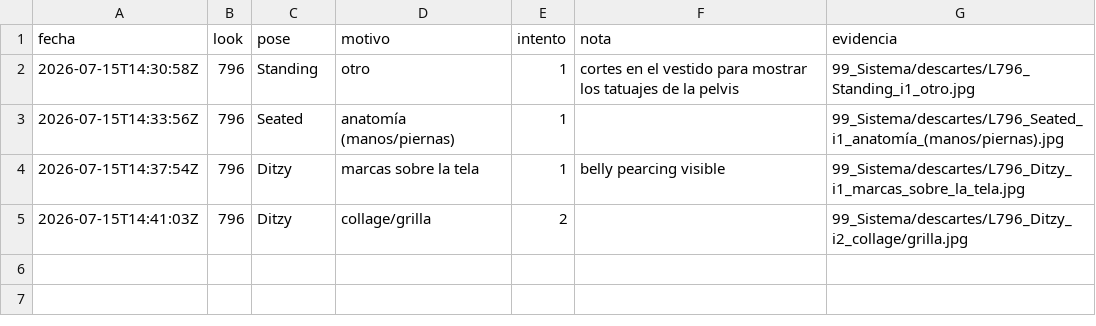
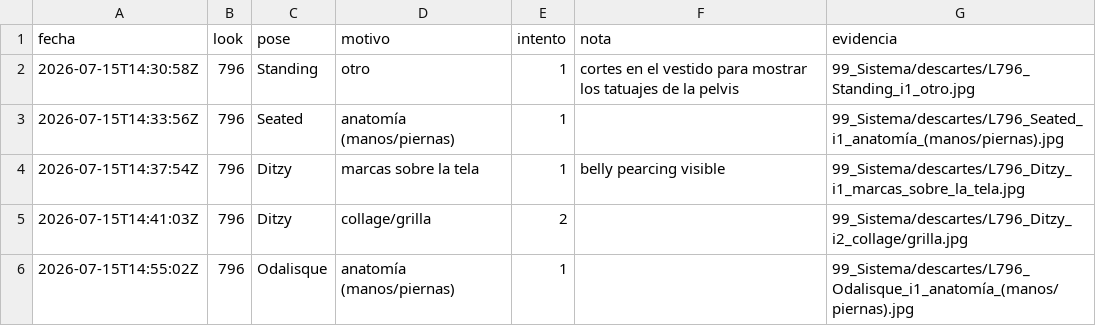
Before and after one commit to farid77cl/LaVouteDAnais, a CSV file: 99_Sistema/descartes.csv, drawn as a sheet.

Commit message:
Update descartes.csv

```diff
--- a/99_Sistema/descartes.csv
+++ b/99_Sistema/descartes.csv
@@ -6 +6,2 @@ fecha,look,pose,motivo,intento,nota,evidencia
 2026-07-15T14:41:03Z,796,Ditzy,collage/grilla,2,"",99_Sistema/descartes/L796_Ditzy_i2_collage/grilla.jpg
+2026-07-15T14:55:02Z,796,Odalisque,anatomía (manos/piernas),1,"",99_Sistema/descartes/L796_Odalisque_i1_anatomía_(manos/piernas).jpg
```
